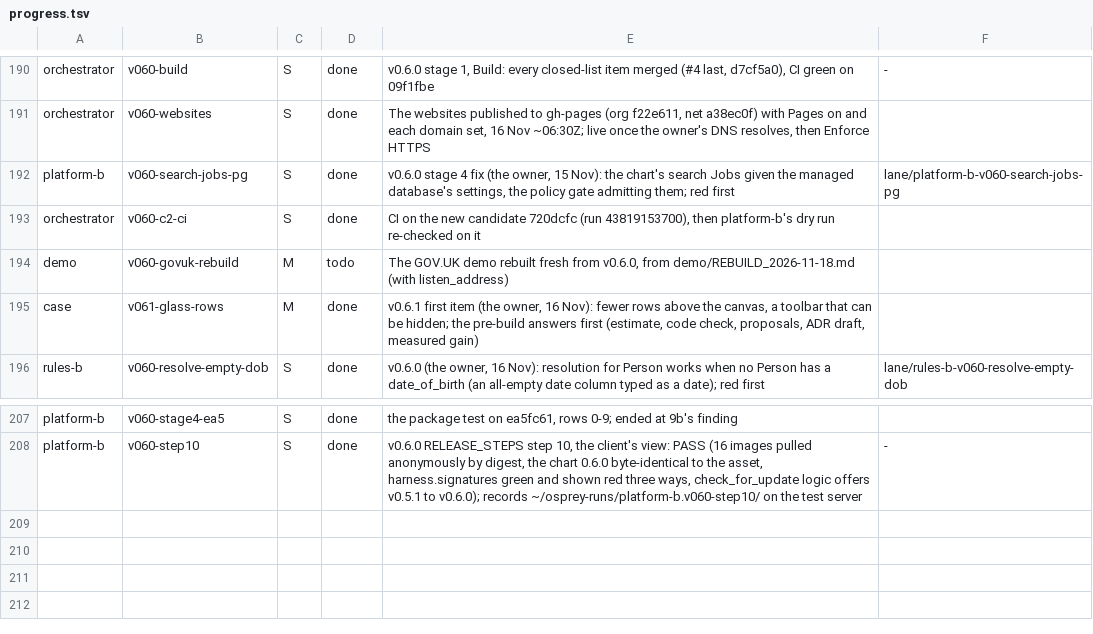
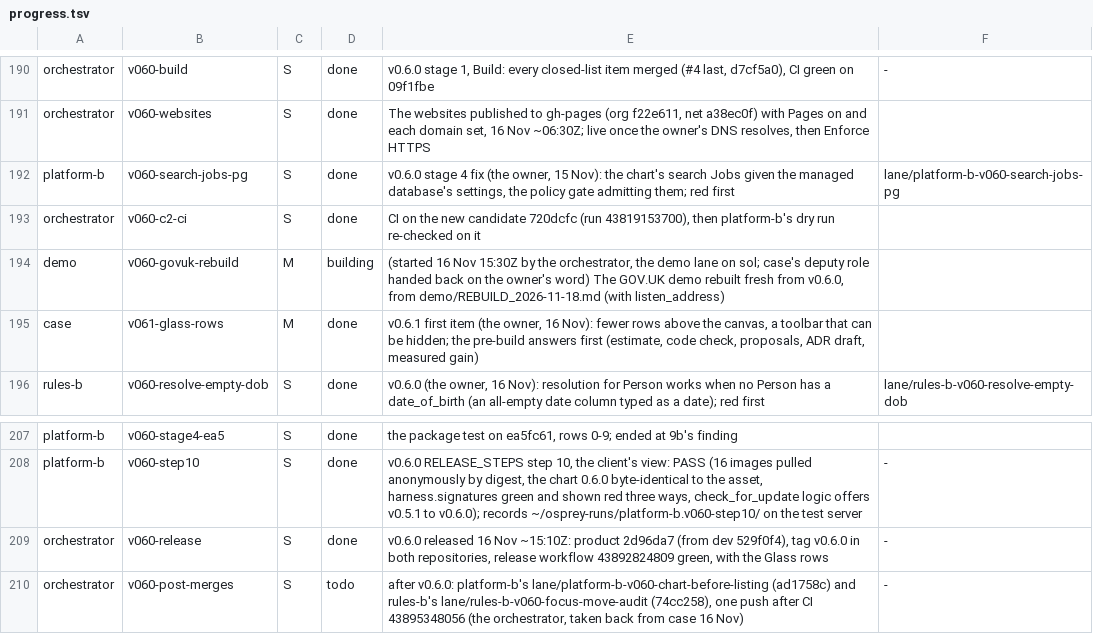
Before and after one commit to aykr/OspreyFlow_Dev, a TSV file: OspreyFlow_Build/process/lanes/progress.tsv, drawn as a sheet; only a part is shown, gaps mark what is left out.

Commit message:
docs(process): the heartbeat made true after v0.6.0: step 5 released, step 10 PASS, the post-release merges (mp), the GOV.UK rebuild started ~15:30Z by the orchestrator (demo lane), case's deputy role handed back on the owner's word, the websites left to the owner (OspreyFlow_Build/process/lanes/{progress.tsv,route.tsv})

```diff
--- a/OspreyFlow_Build/process/lanes/progress.tsv
+++ b/OspreyFlow_Build/process/lanes/progress.tsv
@@ -193,3 +193,3 @@ platform-b	v060-search-jobs-pg	S	done	v0.6.0 stage 4 fix (the owner, 15 Nov): th
 orchestrator	v060-c2-ci	S	done	CI on the new candidate 720dcfc (run 43819153700), then platform-b's dry run re-checked on it
-demo	v060-govuk-rebuild	M	todo	The GOV.UK demo rebuilt fresh from v0.6.0, from demo/REBUILD_2026-11-18.md (with listen_address)
+demo	v060-govuk-rebuild	M	building	(started 16 Nov 15:30Z by the orchestrator, the demo lane on sol; case's deputy role handed back on the owner's word) The GOV.UK demo rebuilt fresh from v0.6.0, from demo/REBUILD_2026-11-18.md (with listen_address)
 case	v061-glass-rows	M	done	v0.6.1 first item (the owner, 16 Nov): fewer rows above the canvas, a toolbar that can be hidden; the pre-build answers first (estimate, code check, proposals, ADR draft, measured gain)
@@ -208 +208,3 @@ platform-b	v060-stage4-ea5	S	done	the package test on ea5fc61, rows 0-9; ended a
 platform-b	v060-step10	S	done	v0.6.0 RELEASE_STEPS step 10, the client's view: PASS (16 images pulled anonymously by digest, the chart 0.6.0 byte-identical to the asset, harness.signatures green and shown red three ways, check_for_update logic offers v0.5.1 to v0.6.0); records ~/osprey-runs/platform-b.v060-step10/ on the test server	-
+orchestrator	v060-release	S	done	v0.6.0 released 16 Nov ~15:10Z: product 2d96da7 (from dev 529f0f4), tag v0.6.0 in both repositories, release workflow 43892824809 green, with the Glass rows	-
+orchestrator	v060-post-merges	S	todo	after v0.6.0: platform-b's lane/platform-b-v060-chart-before-listing (ad1758c) and rules-b's lane/rules-b-v060-focus-move-audit (74cc258), one push after CI 43895348056 (the orchestrator, taken back from case 16 Nov)	-
```
Also changed, not shown: OspreyFlow_Build/process/lanes/route.tsv.
